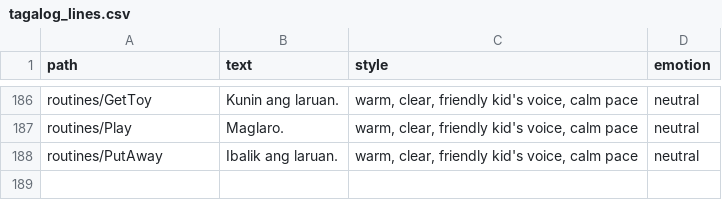
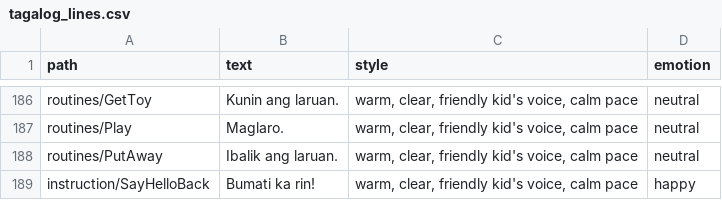
Before and after one commit to Bensams/Aumazing, a CSV file: tools/voice_gen/tagalog_lines.csv, drawn as a sheet; only a part is shown, gaps mark what is left out.

```diff
--- a/tools/voice_gen/tagalog_lines.csv
+++ b/tools/voice_gen/tagalog_lines.csv
@@ -188 +188,2 @@ routines/Play,Maglaro.,"warm, clear, friendly kid's voice, calm pace",neutral
 routines/PutAway,Ibalik ang laruan.,"warm, clear, friendly kid's voice, calm pace",neutral
+instruction/SayHelloBack,Bumati ka rin!,"warm, clear, friendly kid's voice, calm pace",happy
```
Also changed, not shown: tools/voice_gen/cebuano_lines.csv, tools/voice_gen/lines.csv, 36 other files.
